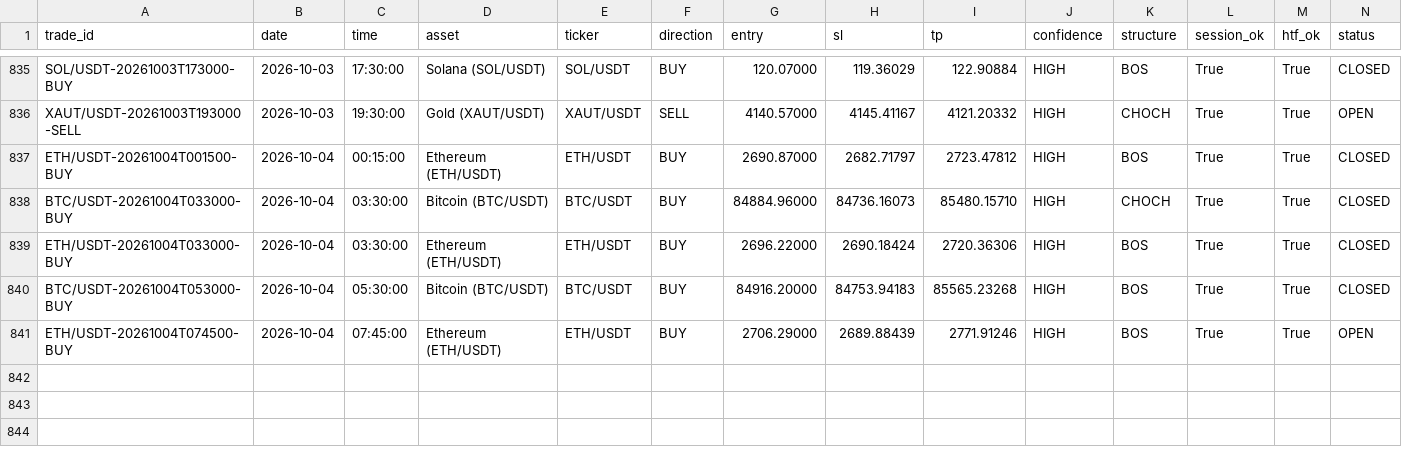
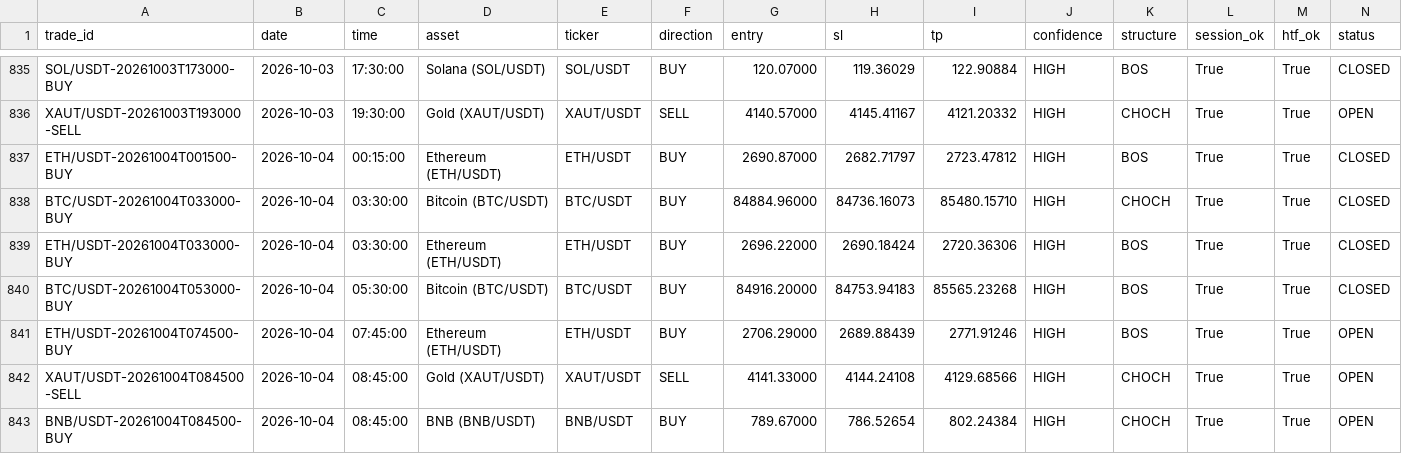
Before and after one commit to shukanwadhawana-cloud/Paper-trading-, a CSV file: paper_trades.csv, drawn as a sheet; only a part is shown, gaps mark what is left out; rows hold the shown columns only; the diff names each change by its address in the sheet, - before the commit and + after, or states it on an @@ line.

```diff
--- a/paper_trades.csv
+++ b/paper_trades.csv
+row 842: XAUT/USDT-20261004T084500-SELL | 2026-10-04 | 08:45:00 | Gold (XAUT/USDT) | XAUT/USDT | SELL | 4141.33000 | 4144.24108 | 4129.68566 | HIGH | CHOCH | True | True | OPEN
+row 843: BNB/USDT-20261004T084500-BUY | 2026-10-04 | 08:45:00 | BNB (BNB/USDT) | BNB/USDT | BUY | 789.67000 | 786.52654 | 802.24384 | HIGH | CHOCH | True | True | OPEN
```
Also changed, not shown: 1 other file.
